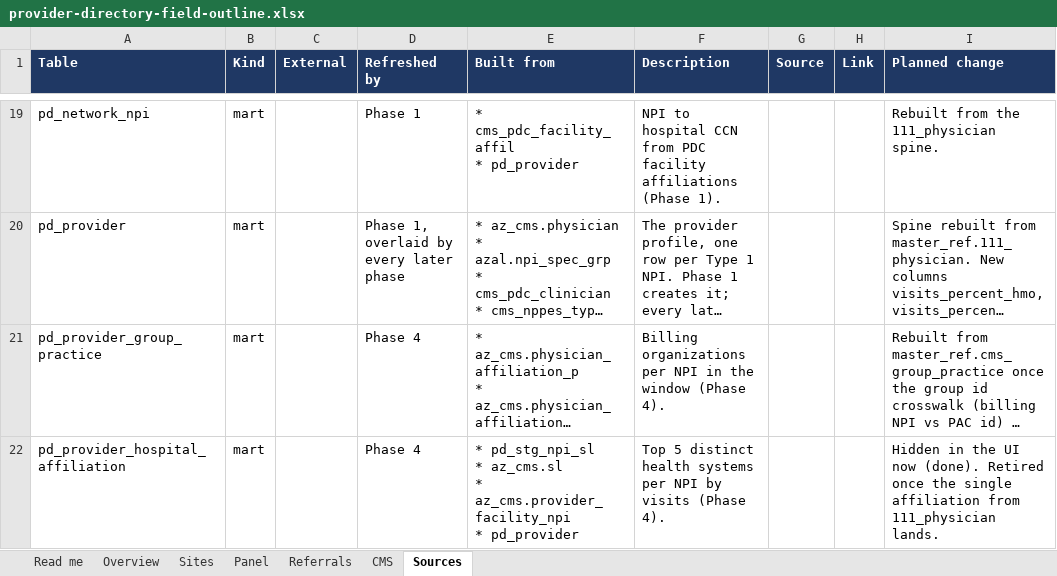
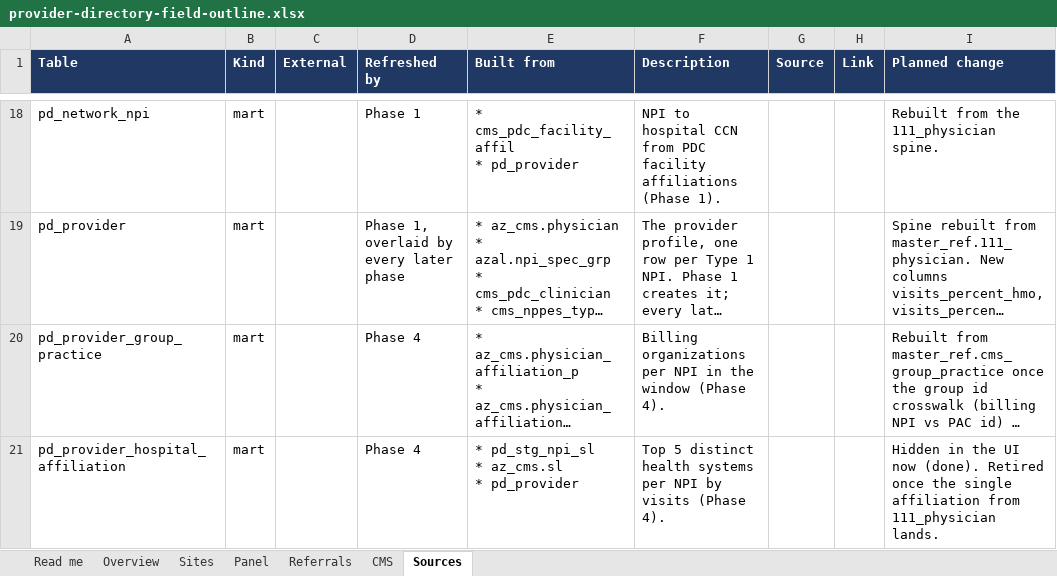
Before and after one commit to bbluecircles/dashboard_stuff, an Excel workbook: docs/provider-directory-field-outline.xlsx, sheet Sources, drawn as a sheet; only a part is shown, gaps mark what is left out; long unchanged cells end in …; values as stored, in another font and other column widths than the file's, no borders; addresses are those after the commit; ↵ is a line break in a cell; the diff covers the shown part only; the diff names each change by its address in the sheet, - before the commit and + after, or states it on an @@ line.

```diff
--- a/docs/provider-directory-field-outline.xlsx (sheet Sources)
+++ b/docs/provider-directory-field-outline.xlsx (sheet Sources)
-E21 (Built from): …az_cms.sl ↵ * az_cms.provider_facility_npi ↵ * pd_provider
+E21 (Built from): …az_cms.sl ↵ * pd_provider
```
Also changed, not shown: 1 removed row and 1 edited cell elsewhere in this sheet, sheet Sites, sheet Overview, 16 other files.
